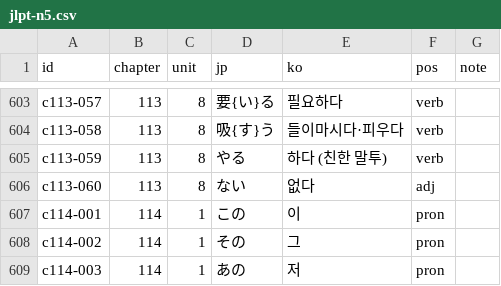
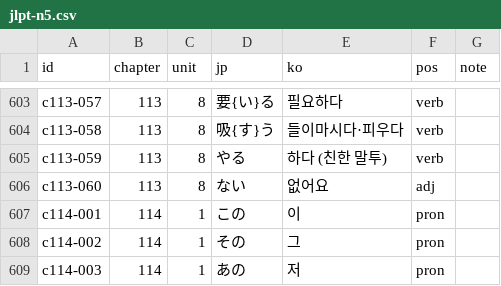
Before and after one commit to Fullcharge13/Learning-Japanese, a CSV file: data/jlpt-n5.csv, drawn as a sheet; only a part is shown, gaps mark what is left out.

```diff
--- a/data/jlpt-n5.csv
+++ b/data/jlpt-n5.csv
@@ -605,3 +605,3 @@ c113-058,113,8,吸{す}う,들이마시다·피우다,verb,
 c113-059,113,8,やる,하다 (친한 말투),verb,
-c113-060,113,8,ない,없다,adj,
+c113-060,113,8,ない,없어요,adj,
 c114-001,114,1,この,이,pron,
```
Also changed, not shown: data/examples.csv, 12 other files.
